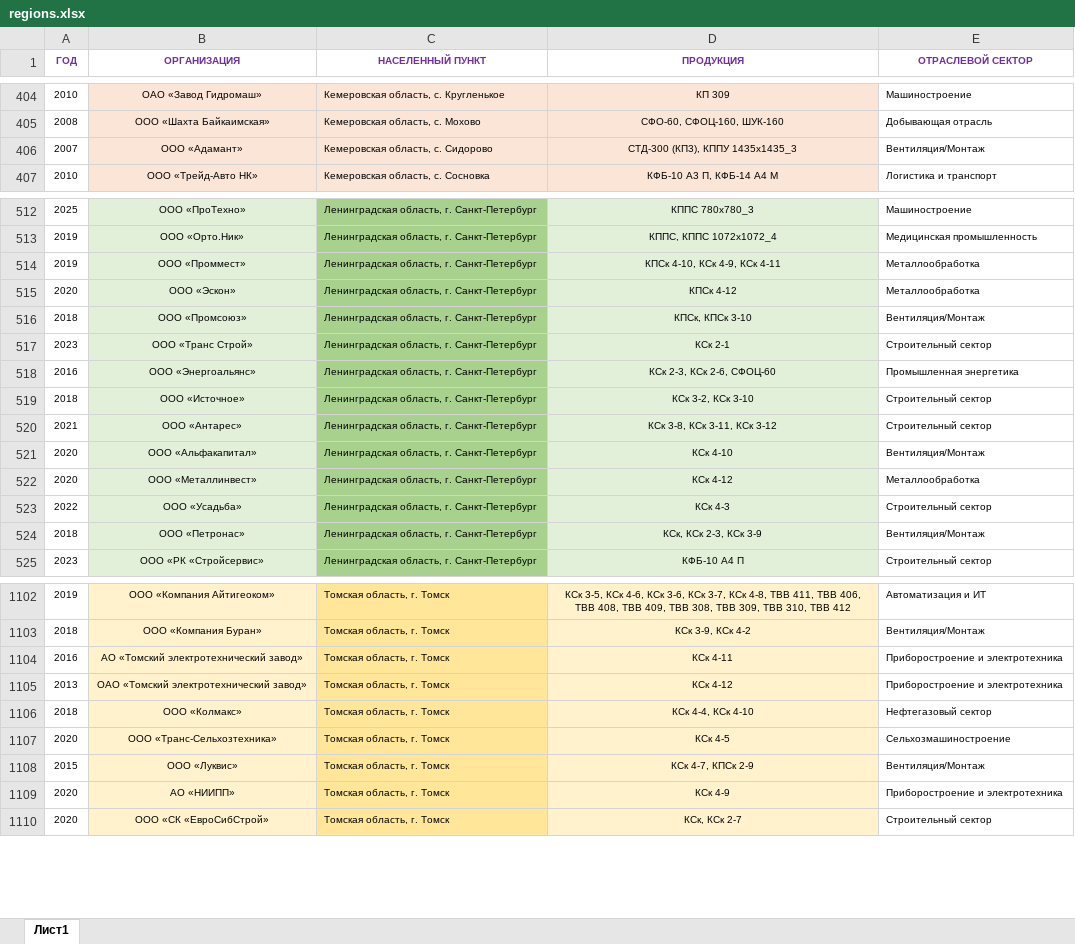
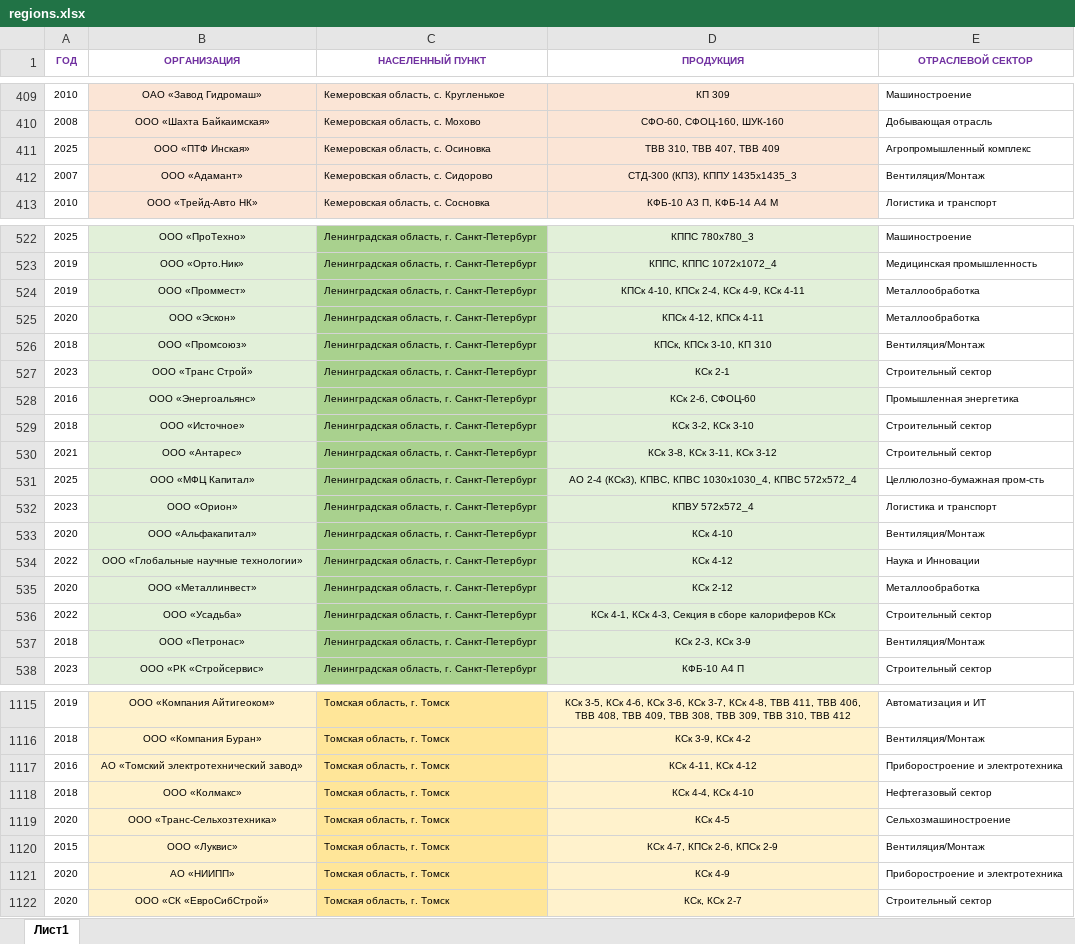
Before and after one commit to Banbarashik/zao-tst.ru, an Excel workbook: data/regions/source/regions.xlsx, sheet Лист1, drawn as a sheet; only a part is shown, gaps mark what is left out; values as stored, in another font and other column widths than the file's, no borders; removed rows and columns are numbered as before the commit, all else as after; the diff covers the shown part only; the diff names each change by its address in the sheet, - before the commit and + after, or states it on an @@ line.

```diff
--- a/data/regions/source/regions.xlsx (sheet Лист1)
+++ b/data/regions/source/regions.xlsx (sheet Лист1)
+row 411: 2025 | ООО «ПТФ Инская» | Кемеровская область, с. Осиновка | ТВВ 310, ТВВ 407, ТВВ 409 | Агропромышленный комплекс
-D524 (ПРОДУКЦИЯ): КПСк 4-10, КСк 4-9, КСк 4-11
+D524 (ПРОДУКЦИЯ): КПСк 4-10, КПСк 2-4, КСк 4-9, КСк 4-11
-D525 (ПРОДУКЦИЯ): КПСк 4-12
+D525 (ПРОДУКЦИЯ): КПСк 4-12, КПСк 4-11
-D526 (ПРОДУКЦИЯ): КПСк, КПСк 3-10
+D526 (ПРОДУКЦИЯ): КПСк, КПСк 3-10, КП 310
-D528 (ПРОДУКЦИЯ): КСк 2-3, КСк 2-6, СФОЦ-60
+D528 (ПРОДУКЦИЯ): КСк 2-6, СФОЦ-60
+row 531: 2025 | ООО «МФЦ Капитал» | Ленинградская область, г. Санкт-Петербург | АО 2-4 (КСк3), КПВС, КПВС 1030х1030_4, КПВС 572х572_4 | Целлюлозно-бумажная пром-сть
+row 532: 2023 | ООО «Орион» | Ленинградская область, г. Санкт-Петербург | КПВУ 572х572_4 | Логистика и транспорт
+row 534: 2022 | ООО «Глобальные научные технологии» | Ленинградская область, г. Санкт-Петербург | КСк 4-12 | Наука и Инновации
-D535 (ПРОДУКЦИЯ): КСк 4-12
+D535 (ПРОДУКЦИЯ): КСк 2-12
-D536 (ПРОДУКЦИЯ): КСк 4-3
+D536 (ПРОДУКЦИЯ): КСк 4-1, КСк 4-3, Секция в сборе калориферов КСк
-D537 (ПРОДУКЦИЯ): КСк, КСк 2-3, КСк 3-9
+D537 (ПРОДУКЦИЯ): КСк 2-3, КСк 3-9
-D1117 (ПРОДУКЦИЯ): КСк 4-11
+D1117 (ПРОДУКЦИЯ): КСк 4-11, КСк 4-12
-row 1105: 2013 | ОАО «Томский электротехнический завод» | Томская область, г. Томск | КСк 4-12 | Приборостроение и электротехника
-D1120 (ПРОДУКЦИЯ): КСк 4-7, КПСк 2-9
+D1120 (ПРОДУКЦИЯ): КСк 4-7, КПСк 2-6, КПСк 2-9
```
Also changed, not shown: 11 added rows, 2 removed rows, 4 moved rows, 164 edited cells and cell formats elsewhere in this sheet, 3 other files.
